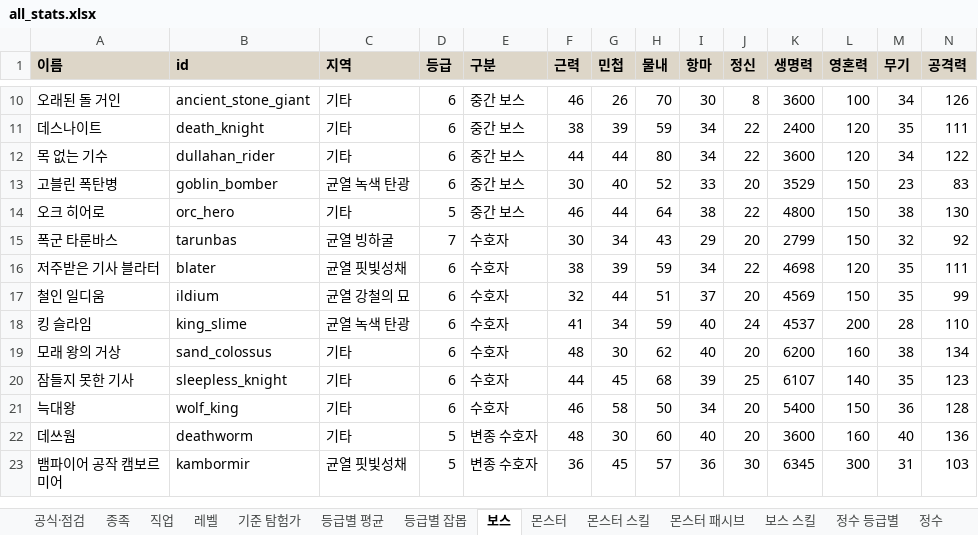
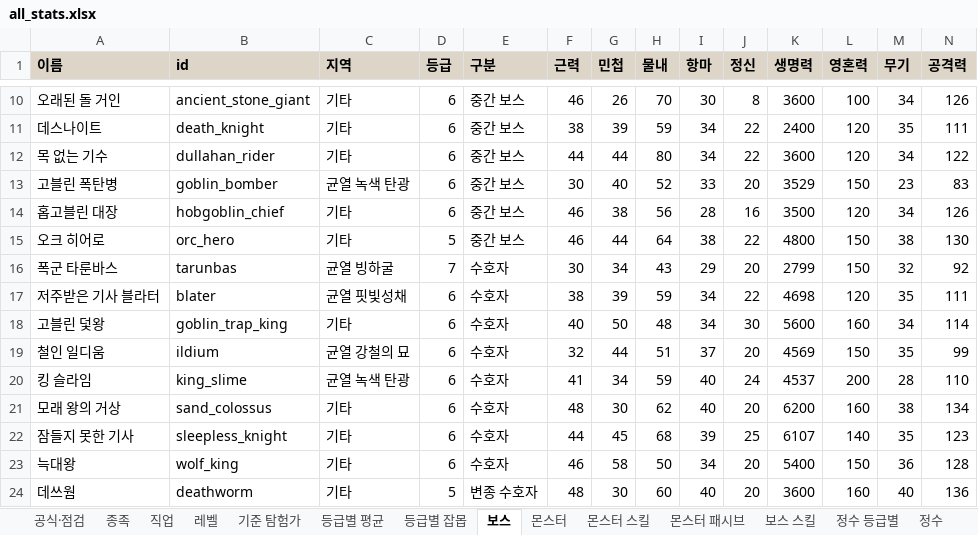
Before and after one commit to rin1015sh/Dungeon-And-Stone-Local, an Excel workbook: docs/balance/all_stats.xlsx, sheet 보스, drawn as a sheet; only a part is shown, gaps mark what is left out; the shorter side is filled out with more unchanged rows; values as stored, in another font and other column widths than the file's, no borders; rows hold the shown columns only; the diff names each change by its address in the sheet, - before the commit and + after, or states it on an @@ line.

```diff
--- a/docs/balance/all_stats.xlsx (sheet 보스)
+++ b/docs/balance/all_stats.xlsx (sheet 보스)
+row 14: 홉고블린 대장 | hobgoblin_chief | 기타 | 6 | 중간 보스 | 46 | 38 | 56 | 28 | 16 | 3500 | 120 | 34 | 126
+row 18: 고블린 덫왕 | goblin_trap_king | 기타 | 6 | 수호자 | 40 | 50 | 48 | 34 | 30 | 5600 | 160 | 34 | 114
```
Also changed, not shown: sheet 몬스터, sheet 등급별 평균, sheet 보스 스킬, sheet 몬스터 스킬, sheet 그 밖의 아이템, sheet 상태이상, 54 other files.
